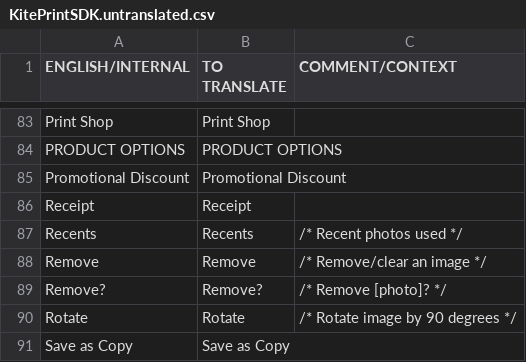
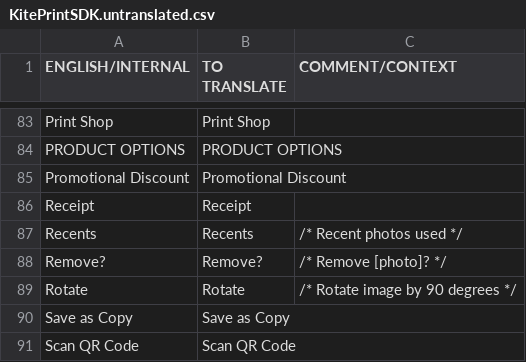
Before and after one commit to OceanLabs/iOS-Print-SDK, a CSV file: Kite-SDK/PSPrintSDK/OLKiteLocalizationResources.bundle/da.lproj/KitePrintSDK.untranslated.csv, drawn as a sheet; only a part is shown, gaps mark what is left out; the shorter side is filled out with more unchanged rows; the diff names each change by its address in the sheet, - before the commit and + after, or states it on an @@ line.

```diff
--- a/Kite-SDK/PSPrintSDK/OLKiteLocalizationResources.bundle/da.lproj/KitePrintSDK.untranslated.csv
+++ b/Kite-SDK/PSPrintSDK/OLKiteLocalizationResources.bundle/da.lproj/KitePrintSDK.untranslated.csv
-row 88: Remove | Remove | /* Remove/clear an image */
```
Also changed, not shown: Kite-SDK/PSPrintSDK/OLKiteLocalizationResources.bundle/en.lproj/KitePrintSDK.untranslated.csv, 17 other files.
